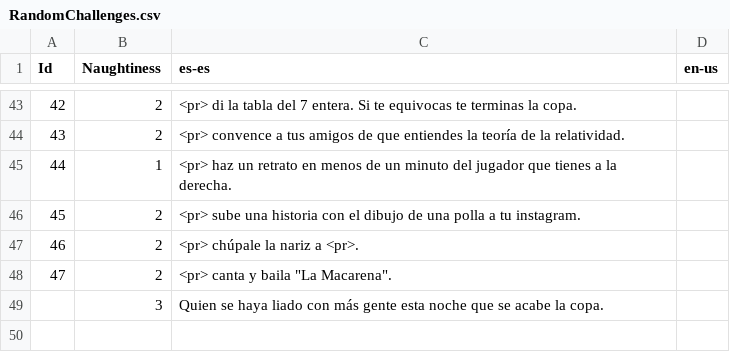
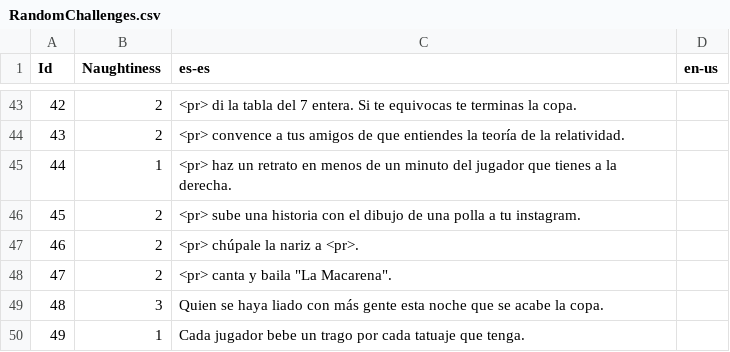
Before and after one commit to guplem/DrinkAndPlay, a CSV file: DrinkAndPlay/Assets/_General/Resources/RandomChallenges.csv, drawn as a sheet; only a part is shown, gaps mark what is left out; the diff names each change by its address in the sheet, - before the commit and + after, or states it on an @@ line.

```diff
--- a/DrinkAndPlay/Assets/_General/Resources/RandomChallenges.csv
+++ b/DrinkAndPlay/Assets/_General/Resources/RandomChallenges.csv
@@ column A (Id) renumbered in row 49 @@
+row 50: 49 | 1 | Cada jugador bebe un trago por cada tatuaje que tenga.
```
Also changed, not shown: DrinkAndPlay/Assets/_General/Resources/UI.csv, 8 other files.
